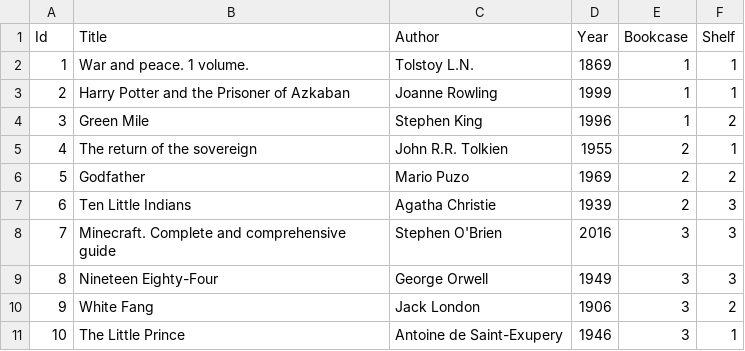
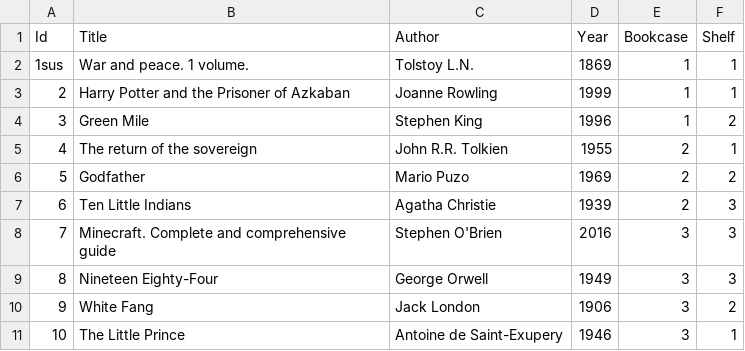
Before and after one commit to konstantinGirfanov/DummyDB, a CSV file: Books.csv, drawn as a sheet.

```diff
--- a/Books.csv
+++ b/Books.csv
@@ -1,3 +1,3 @@
 Id;Title;Author;Year;Bookcase;Shelf
-1;War and peace. 1 volume.;Tolstoy L.N.;1869;1;1
+1sus;War and peace. 1 volume.;Tolstoy L.N.;1869;1;1
 2;Harry Potter and the Prisoner of Azkaban;Joanne Rowling;1999;1;1
```
Also changed, not shown: 4 other files.
